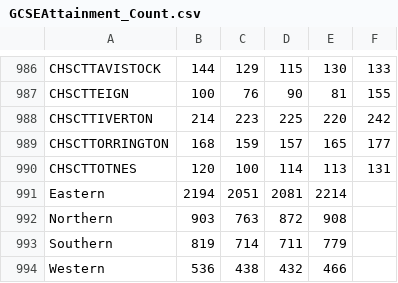
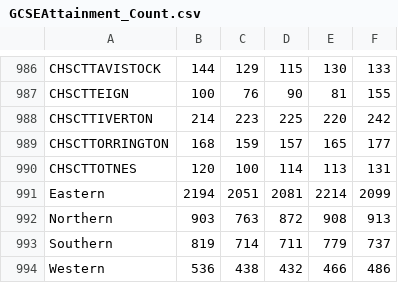
Before and after one commit to Devon-County-Council/jsna, a CSV file: GCSEAttainment_Count.csv, drawn as a sheet; only a part is shown, gaps mark what is left out.

```diff
--- a/GCSEAttainment_Count.csv
+++ b/GCSEAttainment_Count.csv
@@ -990,5 +990,5 @@ CHSCTTORRINGTON,168,159,157,165,177
 CHSCTTOTNES,120,100,114,113,131
-Eastern,2194,2051,2081,2214,
-Northern,903,763,872,908,
-Southern,819,714,711,779,
-Western,536,438,432,466,
+Eastern,2194,2051,2081,2214,2099
+Northern,903,763,872,908,913
+Southern,819,714,711,779,737
+Western,536,438,432,466,486
```
Also changed, not shown: GCSEAttainment_LCI.csv, GCSEAttainment_Rate.csv, 1 other file.
